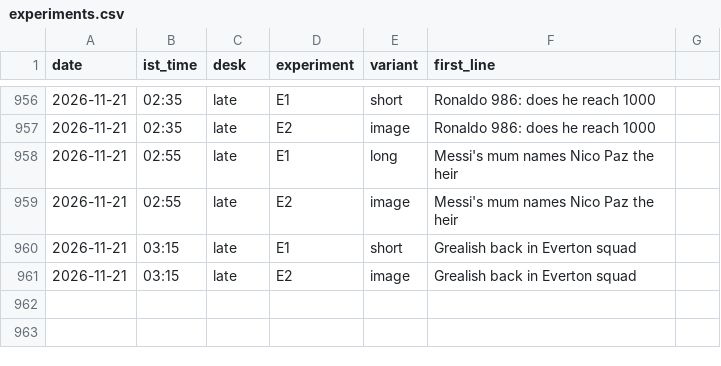
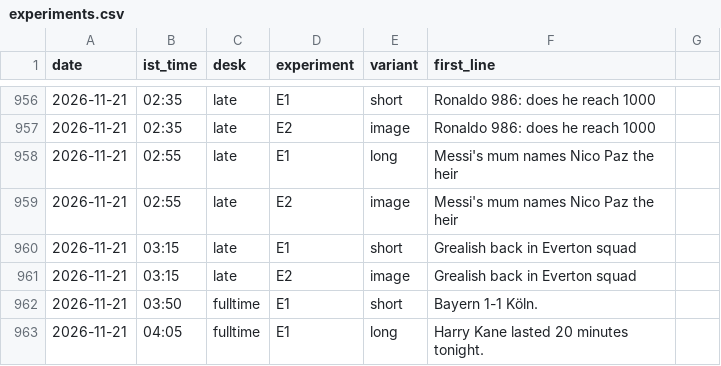
Before and after one commit to pvtaddyy/actxion-assets, a CSV file: posts/experiments.csv, drawn as a sheet; only a part is shown, gaps mark what is left out.

```diff
--- a/posts/experiments.csv
+++ b/posts/experiments.csv
@@ -961 +961,3 @@ date,ist_time,desk,experiment,variant,first_line
 2026-11-21,03:15,late,E2,image,Grealish back in Everton squad
+2026-11-21,03:50,fulltime,E1,short,"Bayern 1-1 Köln."
+2026-11-21,04:05,fulltime,E1,long,"Harry Kane lasted 20 minutes tonight."
```
Also changed, not shown: 8 other files.
